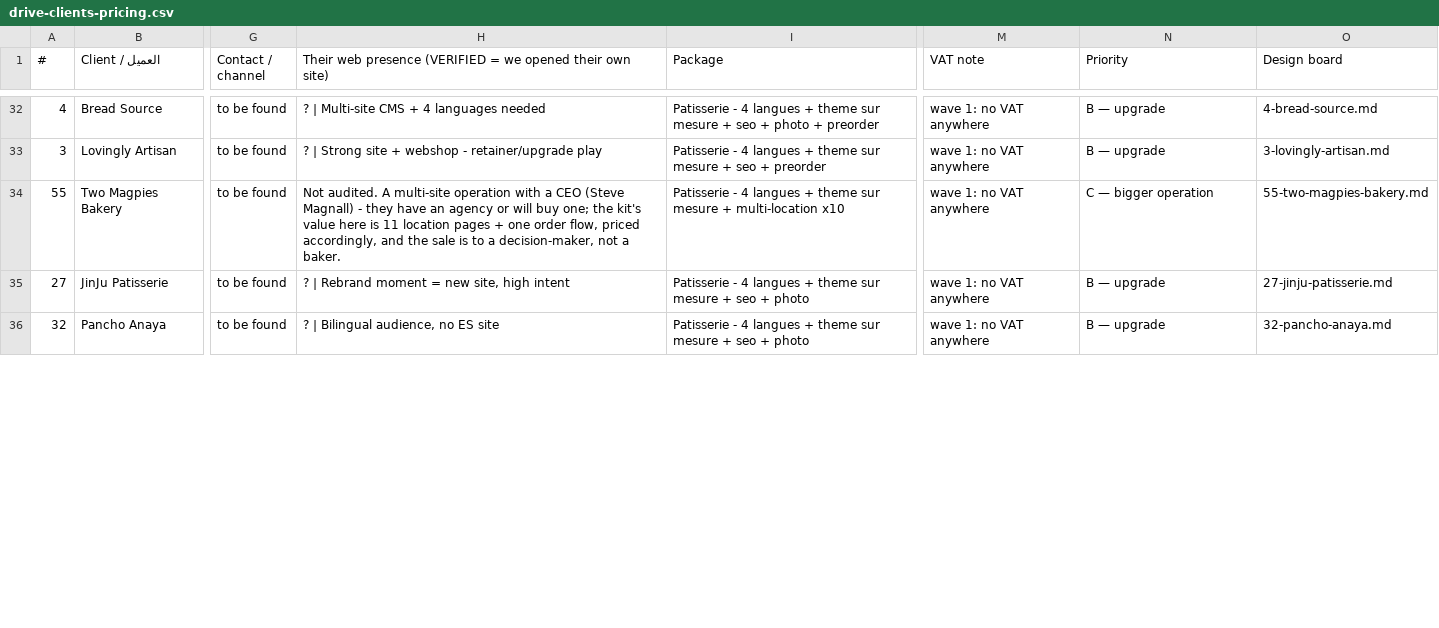
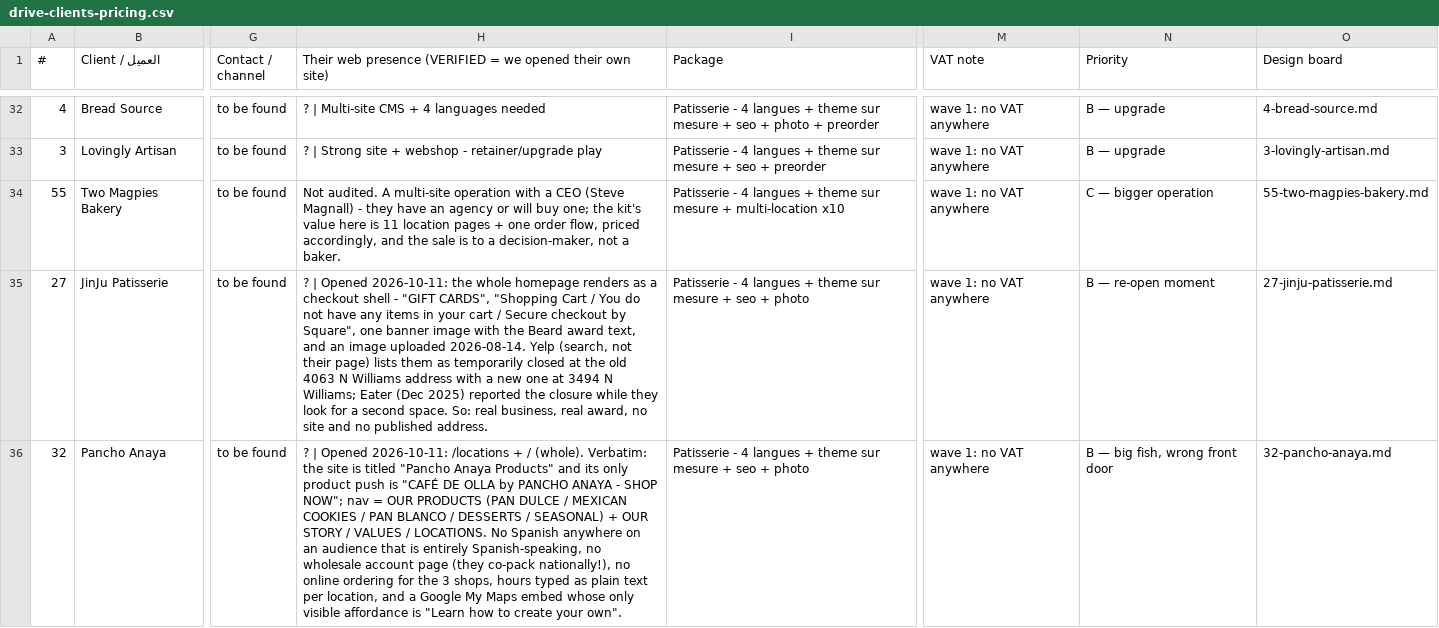
Before and after one commit to abdoo606/BLAblalba, a CSV file: sales/drive-clients-pricing.csv, drawn as a sheet; only a part is shown, gaps mark what is left out; the diff covers the shown part only; the diff names each change by its address in the sheet, - before the commit and + after, or states it on an @@ line.

Commit message:
Noble Bread emailed (25th pitch, 2,290 EUR) after opening their own page; 4 more queue shops verified and filed as form/phone-only
Queue work 2026-10-11 12:15 — five rows taken out of to-verify by opening their sites:
- 34 Noble Bread (Phoenix AZ): own site publishes contact@noblebread.com in a mailto; pitched for the two other ordering domains, hours stated twice and differently on one page, a share.google short-link for a market, wholesale claimed in prose with no page, no prices on the menu. 2,290 EUR.
- 31 Fire Island (Anchorage AK): JB 2026 finalist, and their own page says twice 'We do not have online ordering capabilities at this time' / 'We do not accept special orders' - contact is a form only, the gmail in directories is not ours. To Abdulrhman: phone or IG.
- 27 JinJu Patisserie (Portland OR): Beard 2025 winner; site is a Square checkout shell with no contact page; press says temporarily closed between spaces. Revisit at reopening.
- 32 Pancho Anaya (Tulsa OK): 1912 panaderia, 3 shops + plant; panchoanaya.com is the packaged-products store, the bakeries have no page; the email indexed from their JSON-LD was not readable on the rendered page -> browser-check first.
- 29 Super Secret Ice Cream (Bethlehem NH): JB 2026 finalist; footer email visible to search engines but our fetch returns no footer and they state they have no phone -> human browser look, then pitch.
Handover for a cold start: new sales/RESUME-PREAMBLE.md (section 0: what the business is, who signs, the address gate and why, status/field glossary, the loop) is inlined by tools/make-resume.py into sales/DRIVE-RESUME.md, and README.md points at both - so Drive 00 and GitHub explain the same thing.

Co-authored-by: arena-agent <297053741+arena-agent@users.noreply.github.com>

```diff
--- a/sales/drive-clients-pricing.csv
+++ b/sales/drive-clients-pricing.csv
-H35: ? | Rebrand moment = new site, high intent
+H35: ? | Opened 2026-10-11: the whole homepage renders as a checkout shell - "GIFT CARDS", "Shopping Cart / You do not have any items in your cart / Secure checkout by Square", one banner image with the Beard award text, and an image uploaded 2026-08-14. Yelp (search, not their page) lists them as temporarily closed at the old 4063 N Williams address with a new one at 3494 N Williams; Eater (Dec 2025) reported the closure while they look for a second space. So: real business, real award, no site and no published address.
-N35 (Priority): B — upgrade
+N35 (Priority): B — re-open moment
-H36: ? | Bilingual audience, no ES site
+H36: ? | Opened 2026-10-11: /locations + / (whole). Verbatim: the site is titled "Pancho Anaya Products" and its only product push is "CAFÉ DE OLLA by PANCHO ANAYA - SHOP NOW"; nav = OUR PRODUCTS (PAN DULCE / MEXICAN COOKIES / PAN BLANCO / DESSERTS / SEASONAL) + OUR STORY / VALUES / LOCATIONS. No Spanish anywhere on an audience that is entirely Spanish-speaking, no wholesale account page (they co-pack nationally!), no online ordering for the 3 shops, hours typed as plain text per location, and a Google My Maps embed whose only visible affordance is "Learn how to create your own".
-N36 (Priority): B — upgrade
+N36 (Priority): B — big fish, wrong front door
```
Also changed, not shown: 7 edited cells elsewhere in this file, sales/OUTREACH-LOG.csv, sales/SENT-RECORD.csv, 21 other files.
